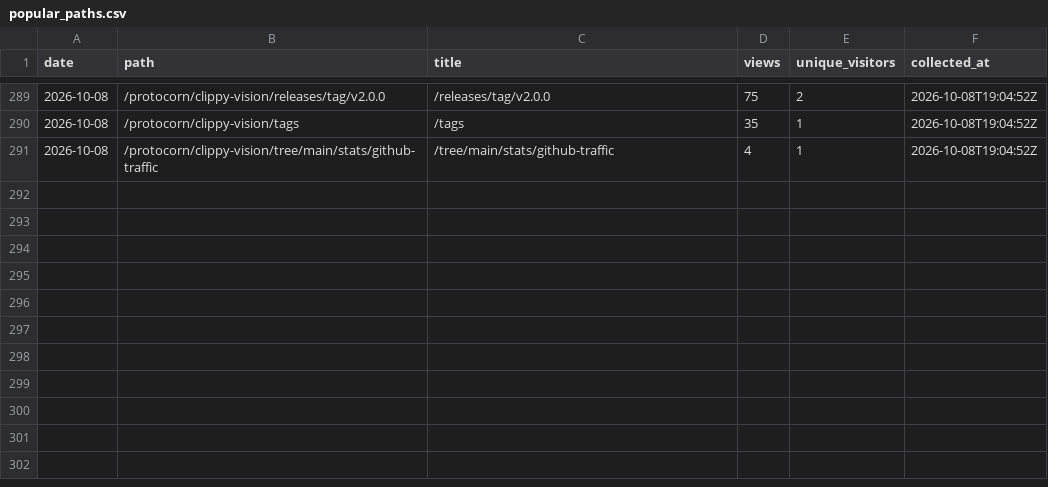
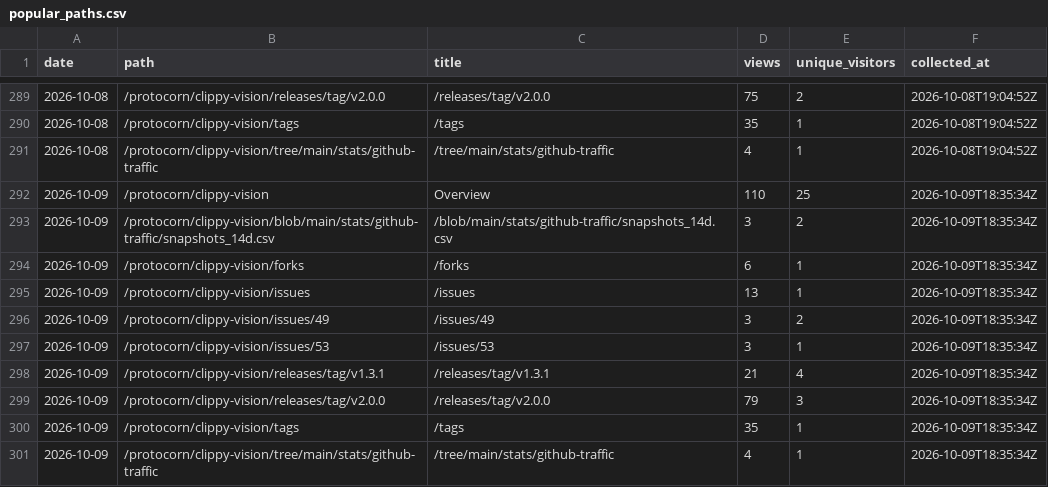
Before and after one commit to protocorn/clippy-vision, a CSV file: stats/github-traffic/popular_paths.csv, drawn as a sheet; only a part is shown, gaps mark what is left out.

```diff
--- a/stats/github-traffic/popular_paths.csv
+++ b/stats/github-traffic/popular_paths.csv
@@ -291 +291,11 @@
 "2026-10-08","/protocorn/clippy-vision/tree/main/stats/github-traffic","/tree/main/stats/github-traffic","4","1","2026-10-08T19:04:52Z"
+"2026-10-09","/protocorn/clippy-vision","Overview","110","25","2026-10-09T18:35:34Z"
+"2026-10-09","/protocorn/clippy-vision/blob/main/stats/github-traffic/snapshots_14d.csv","/blob/main/stats/github-traffic/snapshots_14d.csv","3","2","2026-10-09T18:35:34Z"
+"2026-10-09","/protocorn/clippy-vision/forks","/forks","6","1","2026-10-09T18:35:34Z"
+"2026-10-09","/protocorn/clippy-vision/issues","/issues","13","1","2026-10-09T18:35:34Z"
+"2026-10-09","/protocorn/clippy-vision/issues/49","/issues/49","3","2","2026-10-09T18:35:34Z"
+"2026-10-09","/protocorn/clippy-vision/issues/53","/issues/53","3","1","2026-10-09T18:35:34Z"
+"2026-10-09","/protocorn/clippy-vision/releases/tag/v1.3.1","/releases/tag/v1.3.1","21","4","2026-10-09T18:35:34Z"
+"2026-10-09","/protocorn/clippy-vision/releases/tag/v2.0.0","/releases/tag/v2.0.0","79","3","2026-10-09T18:35:34Z"
+"2026-10-09","/protocorn/clippy-vision/tags","/tags","35","1","2026-10-09T18:35:34Z"
+"2026-10-09","/protocorn/clippy-vision/tree/main/stats/github-traffic","/tree/main/stats/github-traffic","4","1","2026-10-09T18:35:34Z"
```
Also changed, not shown: stats/github-traffic/clones_daily.csv, stats/github-traffic/referrers.csv, 3 other files.
